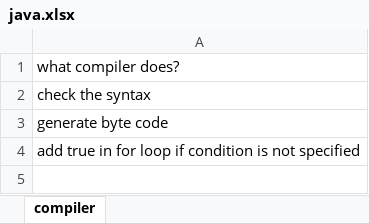
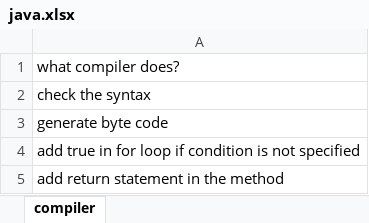
Before and after one commit to AksharaBhanu/B114, an Excel workbook: java.xlsx, sheet compiler, drawn as a sheet; values as stored, in another font and other column widths than the file's, no borders; the diff names each change by its address in the sheet, - before the commit and + after, or states it on an @@ line.

```diff
--- a/java.xlsx (sheet compiler)
+++ b/java.xlsx (sheet compiler)
+row 5: add return statement in the method
```
Also changed, not shown: 21 other files.
